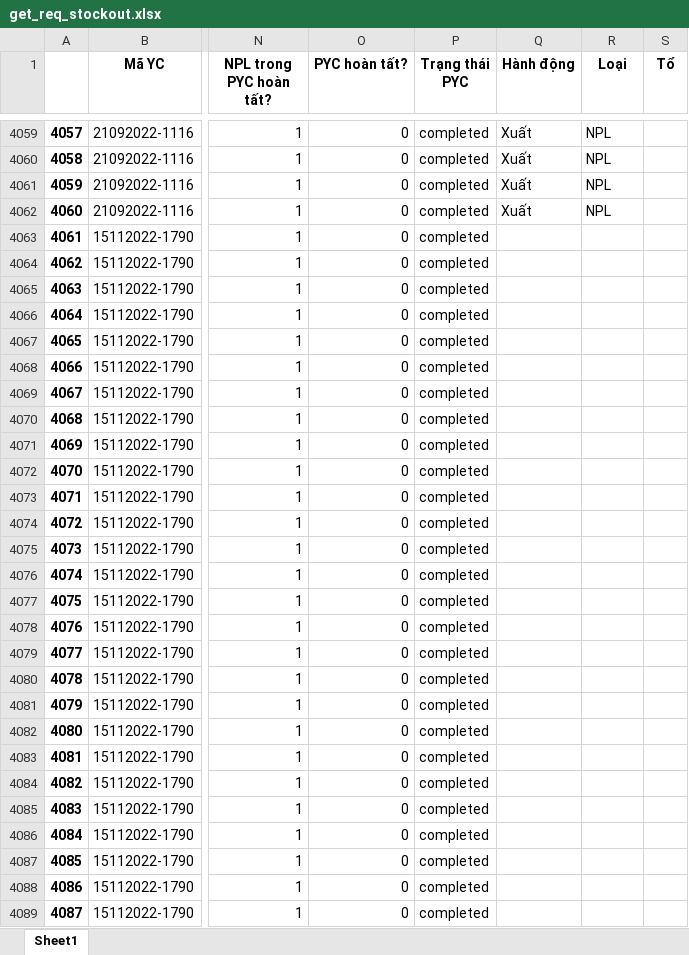
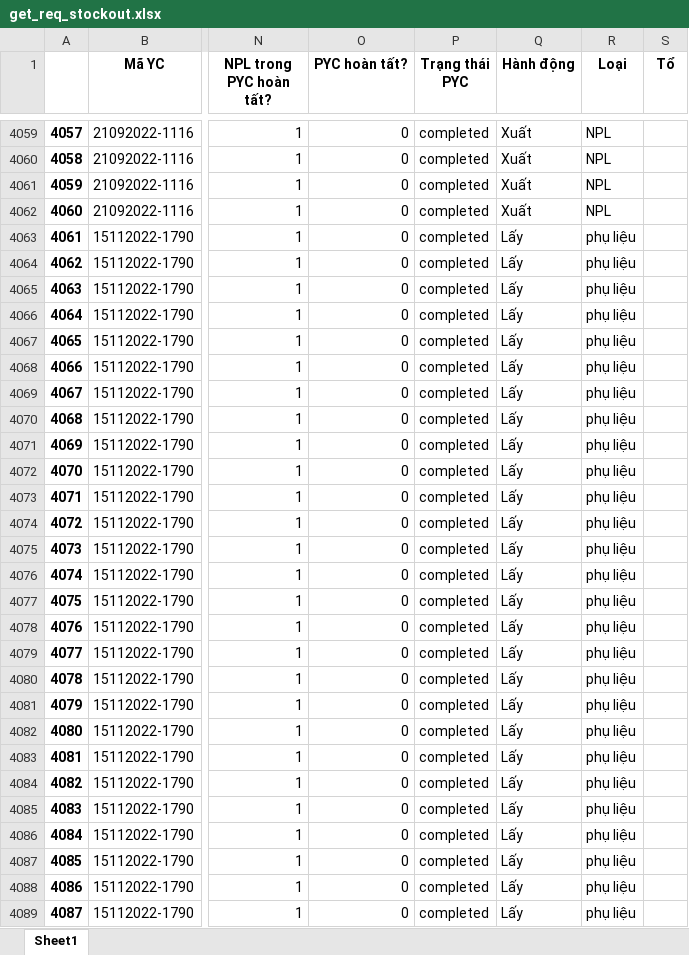
Before and after one commit to Thang1703hrsh/TMSDjango, an Excel workbook: dataDA/get_req_stockout.xlsx, sheet Sheet1, drawn as a sheet; only a part is shown, gaps mark what is left out; values as stored, in another font and other column widths than the file's, no borders; the diff covers the shown part only; the diff names each change by its address in the sheet, - before the commit and + after, or states it on an @@ line.

```diff
--- a/dataDA/get_req_stockout.xlsx (sheet Sheet1)
+++ b/dataDA/get_req_stockout.xlsx (sheet Sheet1)
-Q4063:Q4089 (Hành động): (empty)
+Q4063:Q4089 (Hành động): Lấy
-R4063:R4089 (Loại): (empty)
+R4063:R4089 (Loại): phụ liệu
```
Also changed, not shown: 1538 edited cells elsewhere in this sheet, 12 other files.
